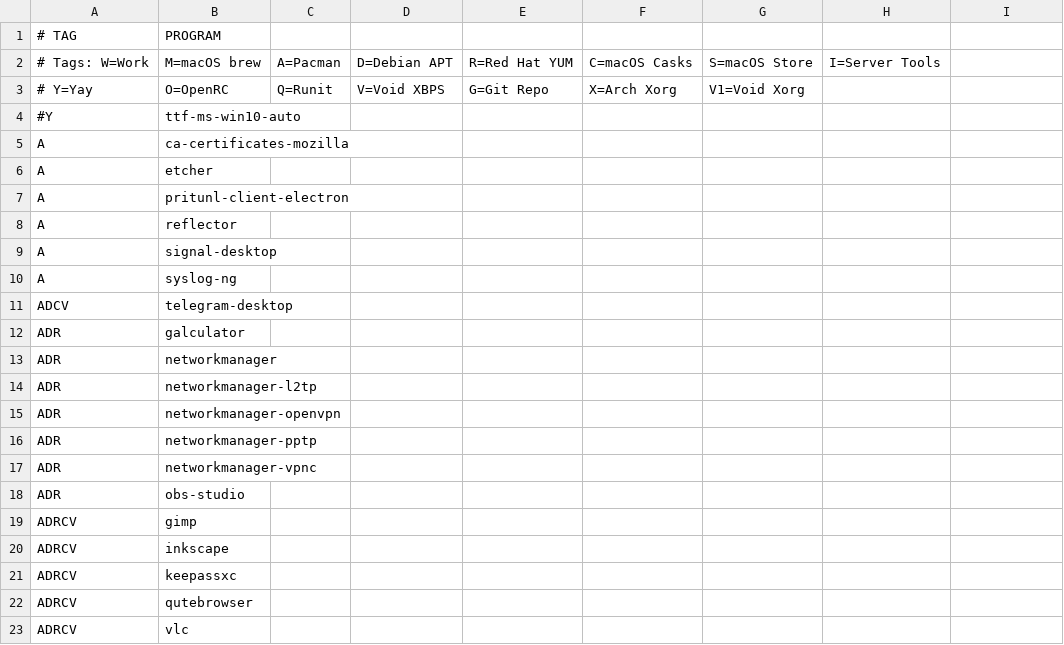
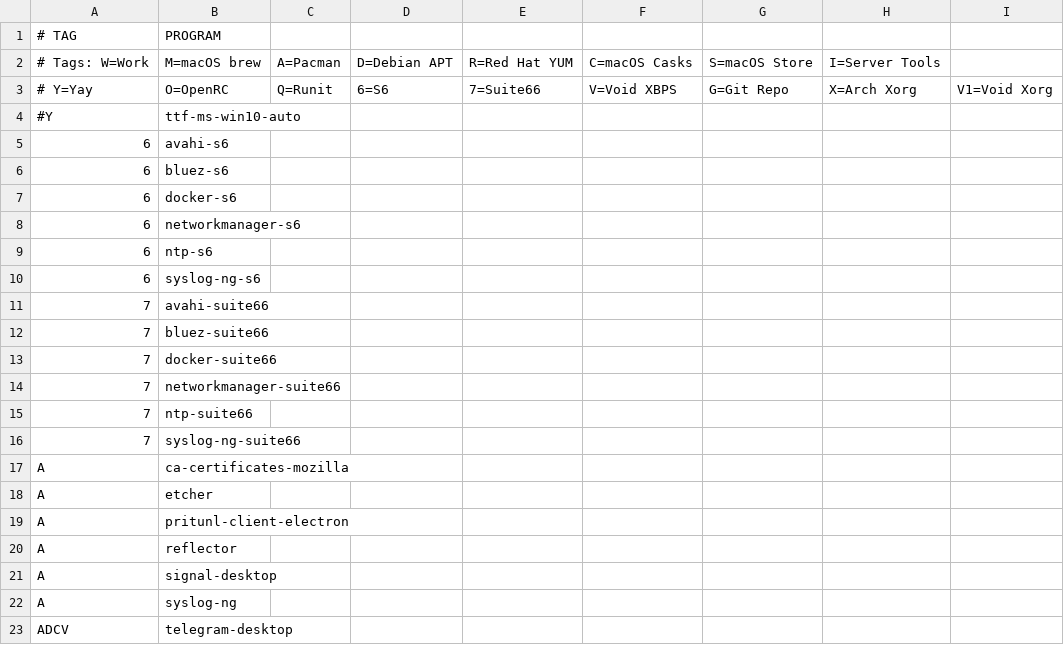
Before and after one commit to astsu777/bootstrap, a CSV file: apps.csv, drawn as a sheet; only a part is shown; the shorter side is filled out with more unchanged rows.

Commit message:
Add support for S6 & Suite66 in Artix

```diff
--- a/apps.csv
+++ b/apps.csv
@@ -2,4 +2,16 @@
 # Tags: W=Work, M=macOS brew, A=Pacman, D=Debian APT, R=Red Hat YUM, C=macOS Casks, S=macOS Store, I=Server Tools
-# Y=Yay, O=OpenRC, Q=Runit, V=Void XBPS, G=Git Repo, X=Arch Xorg, V1=Void Xorg
+# Y=Yay, O=OpenRC, Q=Runit, 6=S6, 7=Suite66, V=Void XBPS, G=Git Repo, X=Arch Xorg, V1=Void Xorg
 #Y,ttf-ms-win10-auto
+6,avahi-s6
+6,bluez-s6
+6,docker-s6
+6,networkmanager-s6
+6,ntp-s6
+6,syslog-ng-s6
+7,avahi-suite66
+7,bluez-suite66
+7,docker-suite66
+7,networkmanager-suite66
+7,ntp-suite66
+7,syslog-ng-suite66
 A,ca-certificates-mozilla
```
Also changed, not shown: 2 other files.
